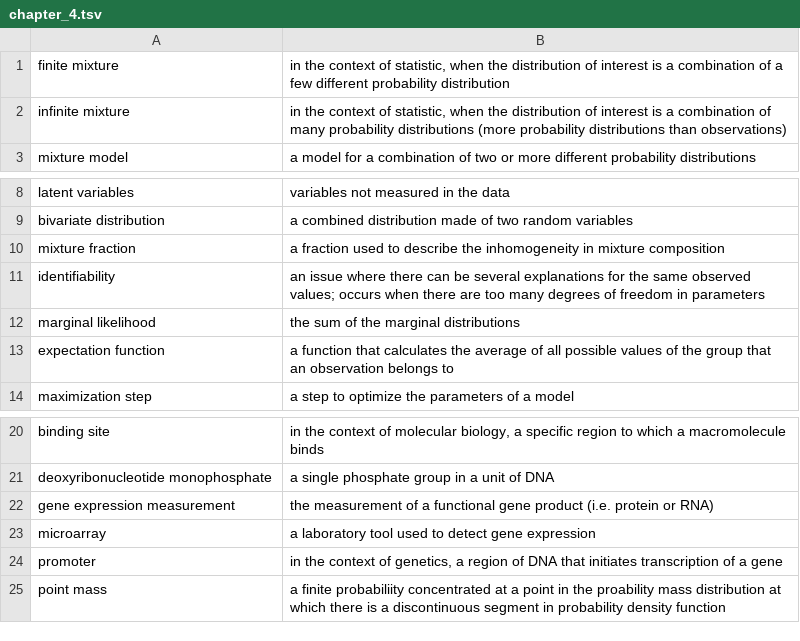
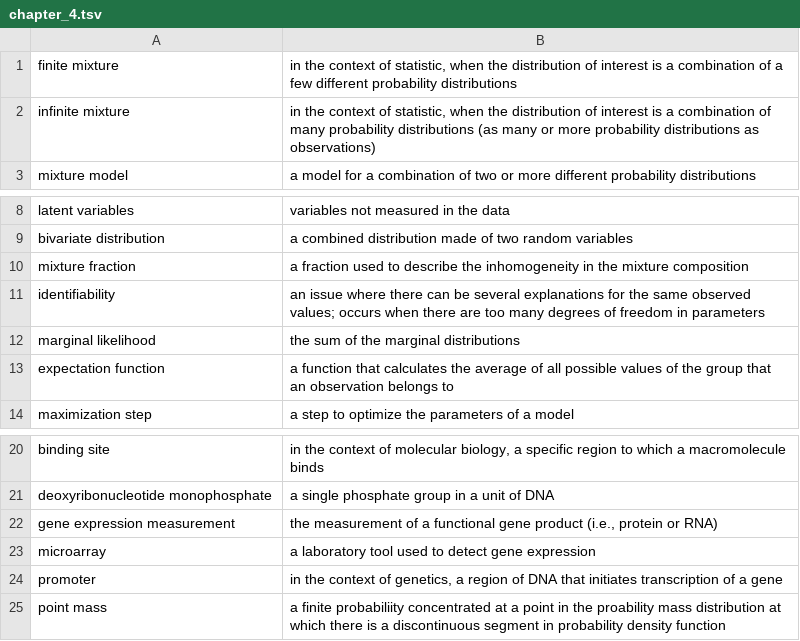
Before and after one commit to geanders/csu_msmb, a TSV file: content/post/vocab_lists/chapter_4.tsv, drawn as a sheet; only a part is shown, gaps mark what is left out.

Commit message:
Make a few small edits to wording

```diff
--- a/content/post/vocab_lists/chapter_4.tsv
+++ b/content/post/vocab_lists/chapter_4.tsv
@@ -1,3 +1,3 @@
-finite mixture	"in the context of statistic, when the distribution of interest is a combination of a few different probability distribution "
-infinite mixture	"in the context of statistic, when the distribution of interest is a combination of many probability distributions (more probability distributions than observations)"
+finite mixture	"in the context of statistic, when the distribution of interest is a combination of a few different probability distributions "
+infinite mixture	"in the context of statistic, when the distribution of interest is a combination of many probability distributions (as many or more probability distributions as observations)"
 mixture model	a model for a combination of two or more different probability distributions
@@ -9,3 +9,3 @@ latent variables	variables not measured in the data
 bivariate distribution	a combined distribution made of two random variables
-mixture fraction	a fraction used to describe the inhomogeneity in mixture composition
+mixture fraction	a fraction used to describe the inhomogeneity in the mixture composition
 identifiability	an issue where there can be several explanations for the same observed values; occurs when there are too many degrees of freedom in parameters
@@ -21,3 +21,3 @@ binding site	"in the context of molecular biology, a specific region to which a
 deoxyribonucleotide monophosphate	a single phosphate group in a unit of DNA
-gene expression measurement	the measurement of a functional gene product (i.e. protein or RNA)
+gene expression measurement	the measurement of a functional gene product (i.e., protein or RNA)
 microarray	a laboratory tool used to detect gene expression
```
